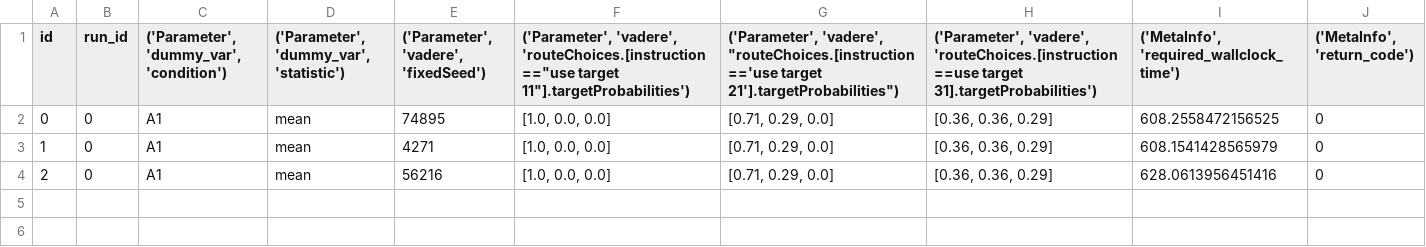
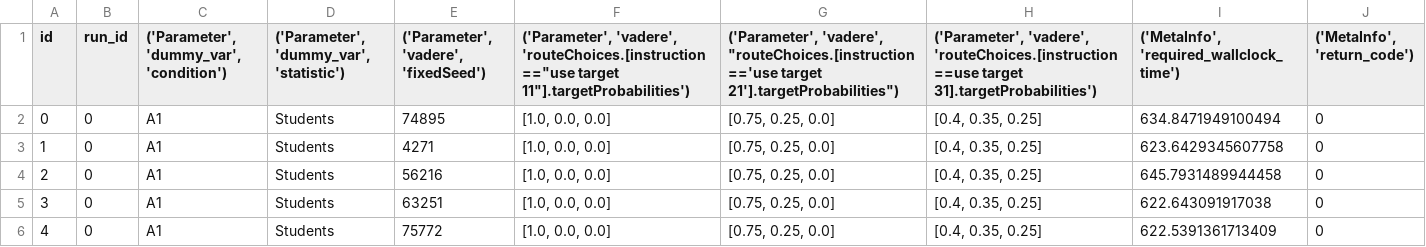
Before and after one commit to roVer-HM/crownet, a CSV file: analysis/uq/simulation_studies/route_choice_survey/NoController_parameters.csv, drawn as a sheet.

```diff
--- a/analysis/uq/simulation_studies/route_choice_survey/NoController_parameters.csv
+++ b/analysis/uq/simulation_studies/route_choice_survey/NoController_parameters.csv
@@ -1,4 +1,6 @@
 id,run_id,"('Parameter', 'dummy_var', 'condition')","('Parameter', 'dummy_var', 'statistic')","('Parameter', 'vadere', 'fixedSeed')","('Parameter', 'vadere', 'routeChoices.[instruction==""use target 11""].targetProbabilities')","('Parameter', 'vadere', ""routeChoices.[instruction=='use target 21'].targetProbabilities"")","('Parameter', 'vadere', 'routeChoices.[instruction==use target 31].targetProbabilities')","('MetaInfo', 'required_wallclock_time')","('MetaInfo', 'return_code')"
-0,0,A1,mean,74895,"[1.0, 0.0, 0.0]","[0.71, 0.29, 0.0]","[0.36, 0.36, 0.29]",608.2558472156525,0
-1,0,A1,mean,4271,"[1.0, 0.0, 0.0]","[0.71, 0.29, 0.0]","[0.36, 0.36, 0.29]",608.1541428565979,0
-2,0,A1,mean,56216,"[1.0, 0.0, 0.0]","[0.71, 0.29, 0.0]","[0.36, 0.36, 0.29]",628.0613956451416,0
+0,0,A1,Students,74895,"[1.0, 0.0, 0.0]","[0.75, 0.25, 0.0]","[0.4, 0.35, 0.25]",634.8471949100494,0
+1,0,A1,Students,4271,"[1.0, 0.0, 0.0]","[0.75, 0.25, 0.0]","[0.4, 0.35, 0.25]",623.6429345607758,0
+2,0,A1,Students,56216,"[1.0, 0.0, 0.0]","[0.75, 0.25, 0.0]","[0.4, 0.35, 0.25]",645.7931489944458,0
+3,0,A1,Students,63251,"[1.0, 0.0, 0.0]","[0.75, 0.25, 0.0]","[0.4, 0.35, 0.25]",622.643091917038,0
+4,0,A1,Students,75772,"[1.0, 0.0, 0.0]","[0.75, 0.25, 0.0]","[0.4, 0.35, 0.25]",622.5391361713409,0
```
Also changed, not shown: analysis/uq/simulation_studies/route_choice_survey/ClosedLoop_parameters.csv, analysis/uq/simulation_studies/route_choice_survey/OpenLoop_parameters.csv, 7 other files.
